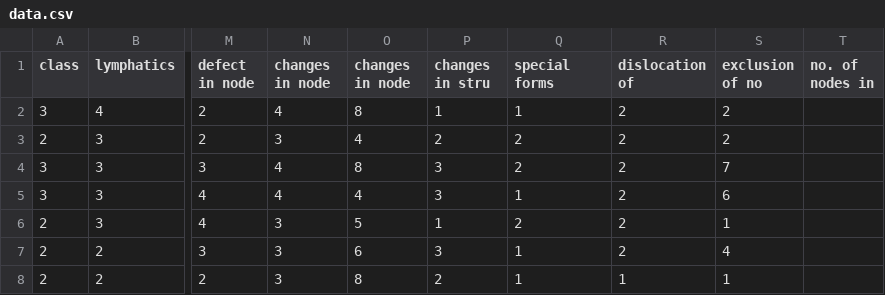
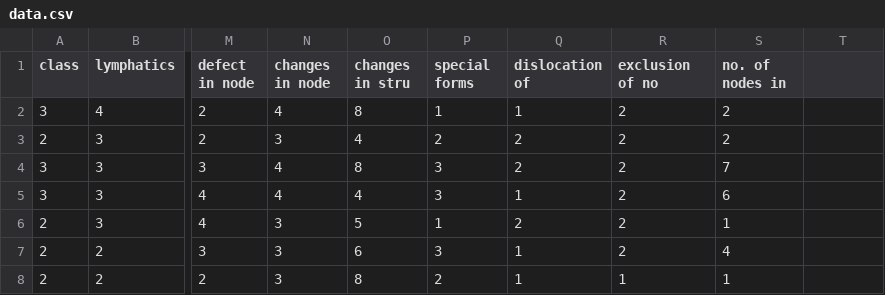
Before and after one commit to jeremybeutler/cs270, a CSV file: data.csv, drawn as a sheet; only a part is shown, gaps mark what is left out; the diff names each change by its address in the sheet, - before the commit and + after, or states it on an @@ line.

Commit message:
Update data.csv with new lymphatic data

```diff
--- a/data.csv
+++ b/data.csv
-O1: changes in node
+O1: changes in stru
-P1: changes in stru
+P1: special forms
-Q1: special forms
+Q1: dislocation of
-R1: dislocation of
+R1: exclusion of no
-S1: exclusion of no
+S1: no. of nodes in
-T1: no. of nodes in
+T1: (empty)
```
